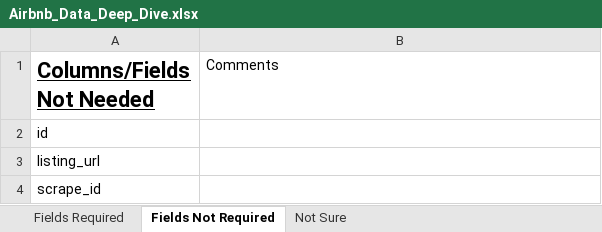
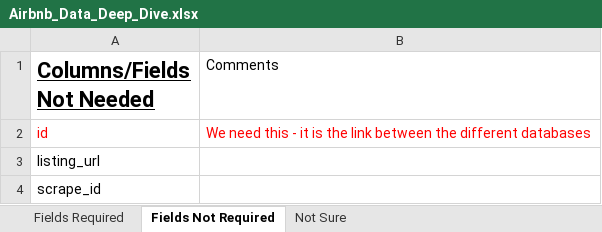
Before and after one commit to whitneylosinski/Eat.Sleep.Data, an Excel workbook: Resources/Airbnb_Data_Deep_Dive.xlsx, sheet Fields Not Required, drawn as a sheet; only a part is shown; values as stored, in another font and other column widths than the file's, no borders; the diff names each change by its address in the sheet, - before the commit and + after, or states it on an @@ line.

```diff
--- a/Resources/Airbnb_Data_Deep_Dive.xlsx (sheet Fields Not Required)
+++ b/Resources/Airbnb_Data_Deep_Dive.xlsx (sheet Fields Not Required)
-A2 text colour: black
+A2 text colour: #FF0000
-B2 (Comments): (empty)
+B2 (Comments): We need this - it is the link between the different databases
```
Also changed, not shown: sheet Not Sure, 2 other files.
